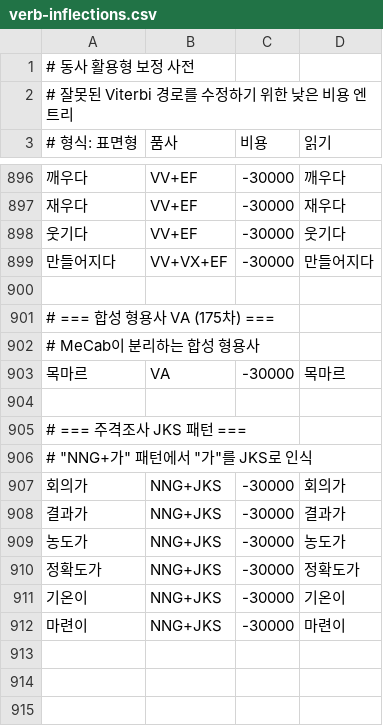
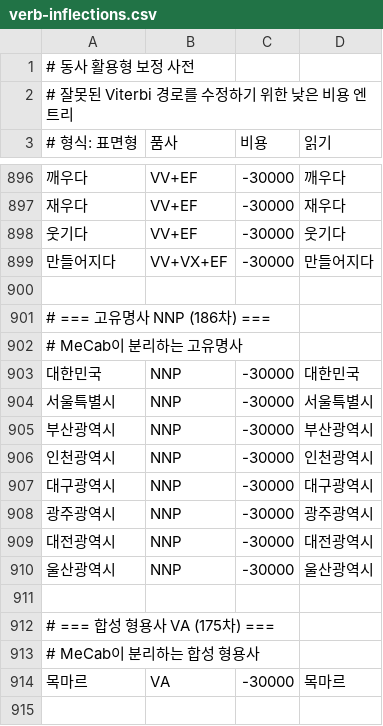
Before and after one commit to hephaex/mecab-ko, a CSV file: data/user-dict/verb-inflections.csv, drawn as a sheet; only a part is shown, gaps mark what is left out; the shorter side is filled out with more unchanged rows.

```diff
--- a/data/user-dict/verb-inflections.csv
+++ b/data/user-dict/verb-inflections.csv
@@ -900,2 +900,13 @@
 
+# === 고유명사 NNP (186차) ===
+# MeCab이 분리하는 고유명사
+대한민국,NNP,-30000,대한민국
+서울특별시,NNP,-30000,서울특별시
+부산광역시,NNP,-30000,부산광역시
+인천광역시,NNP,-30000,인천광역시
+대구광역시,NNP,-30000,대구광역시
+광주광역시,NNP,-30000,광주광역시
+대전광역시,NNP,-30000,대전광역시
+울산광역시,NNP,-30000,울산광역시
+
 # === 합성 형용사 VA (175차) ===
```
Also changed, not shown: 2 other files.
